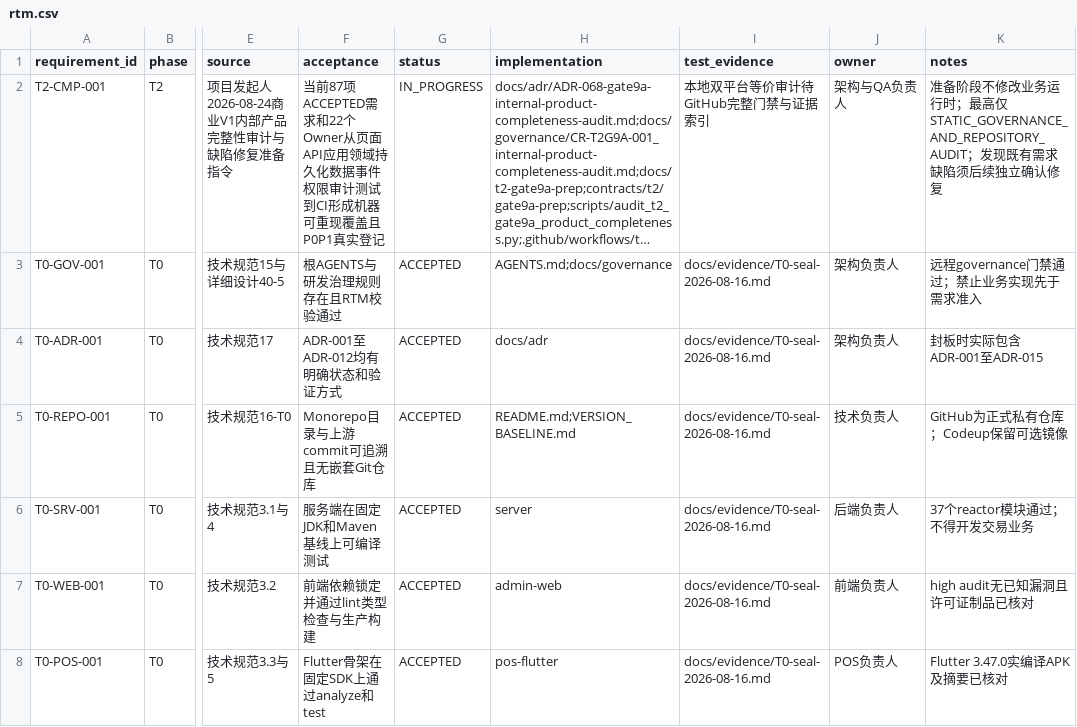
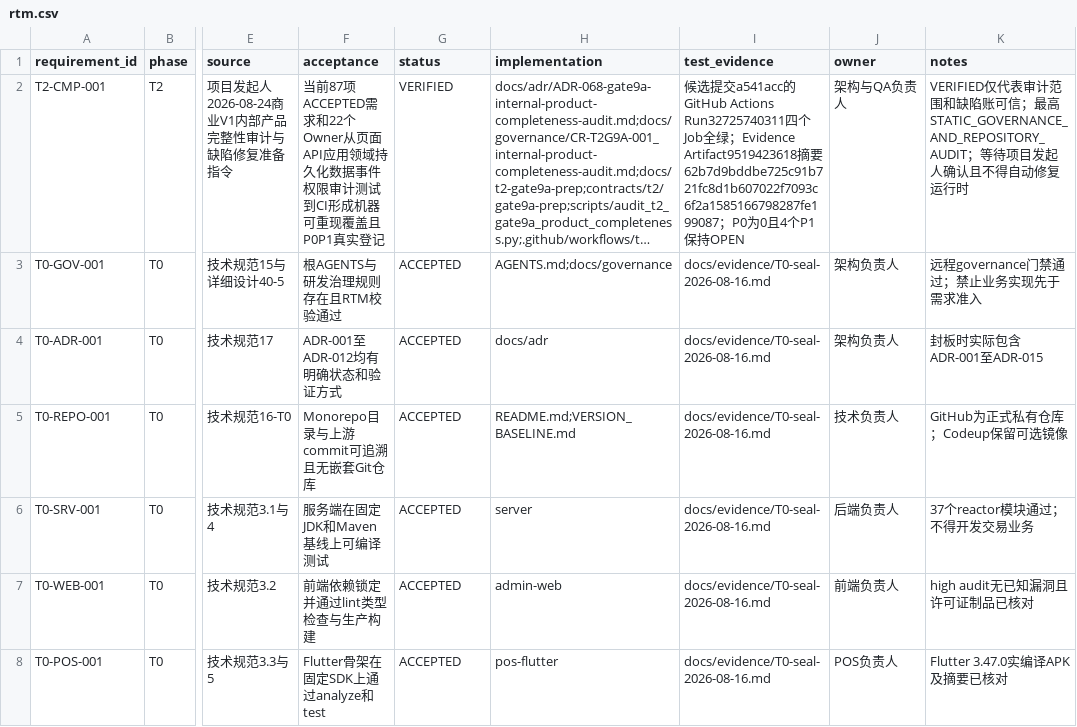
Before and after one commit to eiven-xxw/jshPOS, a CSV file: docs/governance/rtm.csv, drawn as a sheet; only a part is shown, gaps mark what is left out; long unchanged cells end in …; the diff names each change by its address in the sheet, - before the commit and + after, or states it on an @@ line.

Commit message:
docs(t2): record Gate 9A audit evidence

```diff
--- a/docs/governance/rtm.csv
+++ b/docs/governance/rtm.csv
-G2 (status): IN_PROGRESS
+G2 (status): VERIFIED
-I2 (test_evidence): 本地双平台等价审计待GitHub完整门禁与证据索引
+I2 (test_evidence): 候选提交a541acc的GitHub Actions Run32725740311四个Job全绿；Evidence Artifact9519423618摘要62b7d9bddbe725c91b721fc8d1b607022f7093c6f2a1585166798287fe199087；P0为0且4个P1保持OPEN
-K2 (notes): 准备阶段不修改业务运行时；最高仅STATIC_GOVERNANCE_AND_REPOSITORY_AUDIT；发现既有需求缺陷须后续独立确认修复
+K2 (notes): VERIFIED仅代表审计范围和缺陷账可信；最高STATIC_GOVERNANCE_AND_REPOSITORY_AUDIT；等待项目发起人确认且不得自动修复运行时
```
Also changed, not shown: 3 other files.
